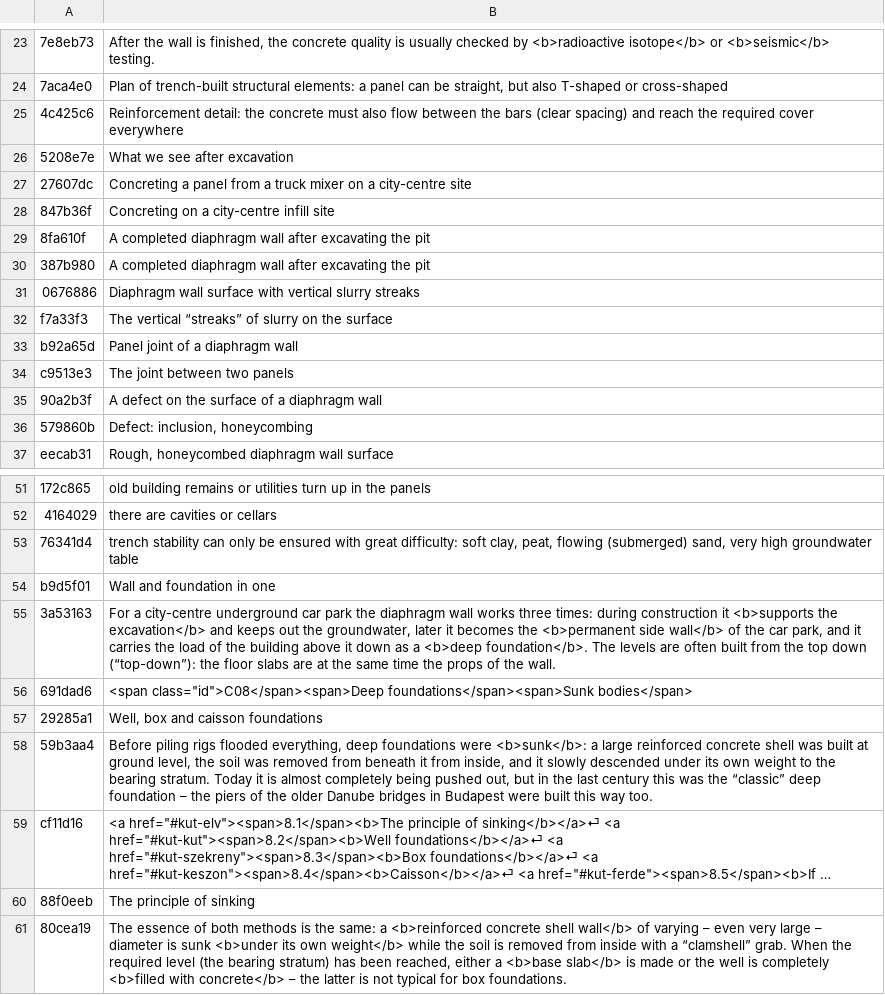
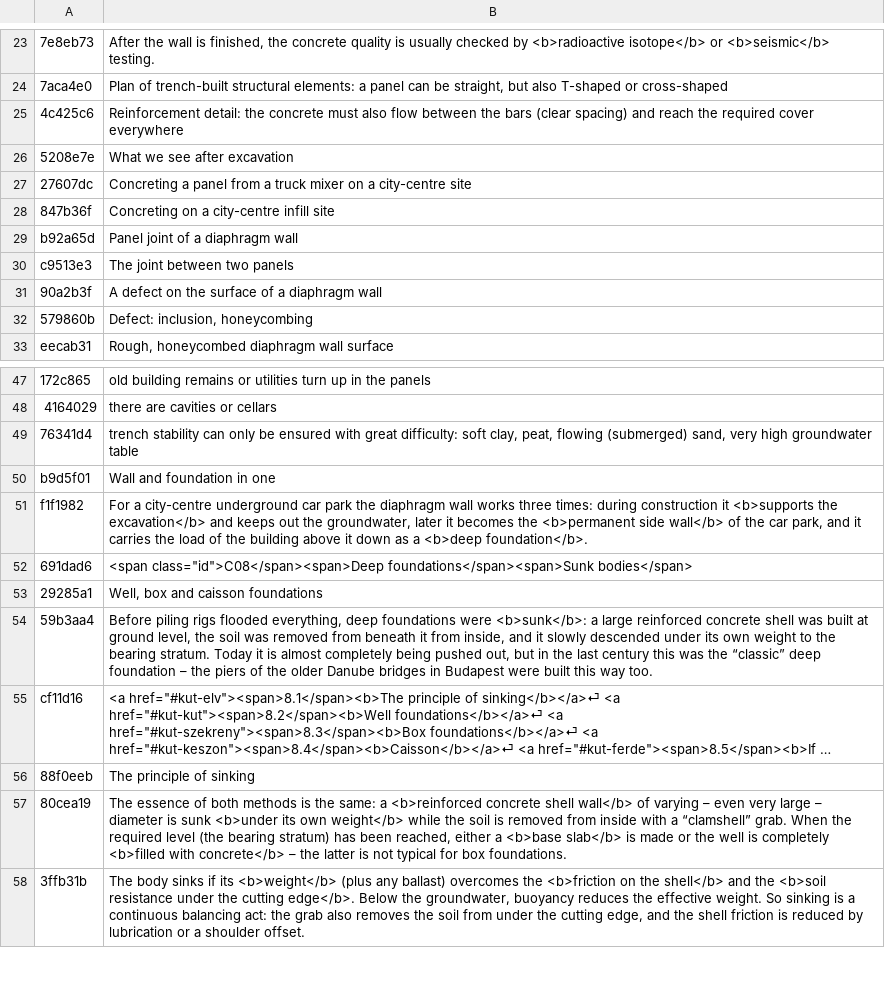
Before and after one commit to MBalika/melyalapozasok, a TSV file: _src/i18n/en_08.tsv, drawn as a sheet; only a part is shown, gaps mark what is left out; the shorter side is filled out with more unchanged rows; long unchanged cells end in …; removed rows and columns are numbered as before the commit, all else as after; the diff names each change by its address in the sheet, - before the commit and + after, or states it on an @@ line.

```diff
--- a/_src/i18n/en_08.tsv
+++ b/_src/i18n/en_08.tsv
-row 29: 8fa610f | A completed diaphragm wall after excavating the pit
-row 30: 387b980 | A completed diaphragm wall after excavating the pit
-row 31: 0676886 | Diaphragm wall surface with vertical slurry streaks
-row 32: f7a33f3 | The vertical “streaks” of slurry on the surface
-row 55: 3a53163 | For a city-centre underground car park the diaphragm wall works three times: during construction it <b>supports the excavation</b> and keeps out the groundwater, later it becomes the <b>permanent side wall</b> of the car park, and it carries the load of the building above it down as a <b>deep foundation</b>. The levels are often built from the top down (“top-down”): the floor slabs are at the same time the props of the wall.
+row 51: f1f1982 | For a city-centre underground car park the diaphragm wall works three times: during construction it <b>supports the excavation</b> and keeps out the groundwater, later it becomes the <b>permanent side wall</b> of the car park, and it carries the load of the building above it down as a <b>deep foundation</b>.
```
Also changed, not shown: 5 other files.
